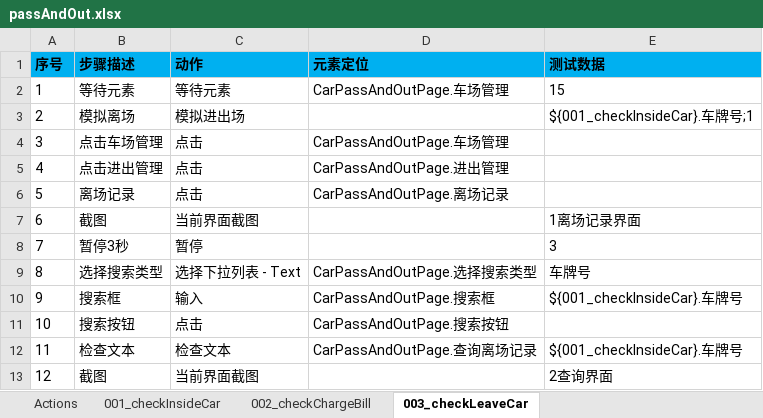
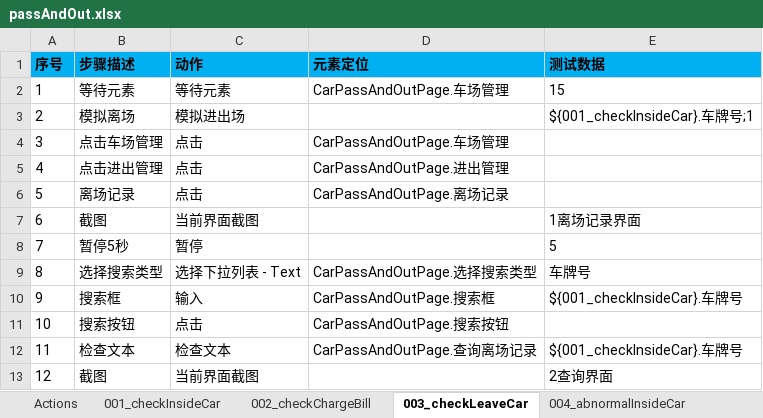
Before and after one commit to oyebino/pomp_ui, an Excel workbook: res/testcase/parking/passAndOut.xlsx, sheet 003_checkLeaveCar, drawn as a sheet; values as stored, in another font and other column widths than the file's, no borders; the diff names each change by its address in the sheet, - before the commit and + after, or states it on an @@ line.

```diff
--- a/res/testcase/parking/passAndOut.xlsx (sheet 003_checkLeaveCar)
+++ b/res/testcase/parking/passAndOut.xlsx (sheet 003_checkLeaveCar)
+sheet tab: 004_abnormalInsideCar
-B8 (步骤描述): 暂停3秒
+B8 (步骤描述): 暂停5秒
-E8 (测试数据): 3
+E8 (测试数据): 5
```
Also changed, not shown: sheet Actions, other sheet tabs, res/testcase/monthticket/monthTicketBill.xlsx, res/testcase/monthticket/monthTicketManager.xlsx, 40 other files.
